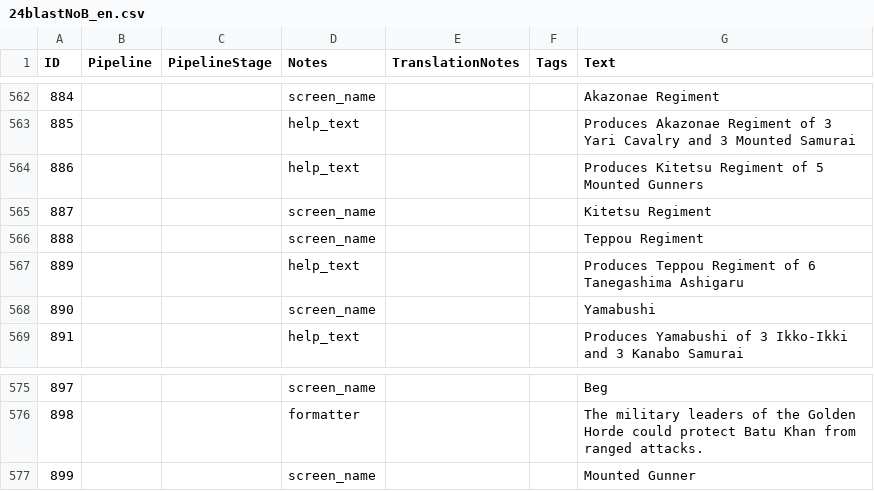
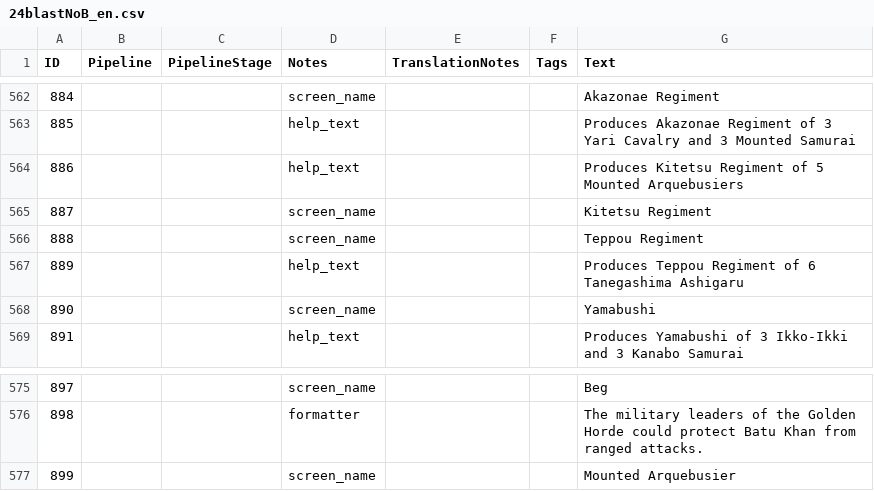
Before and after one commit to Seicing/aoe4legion, a CSV file: assets/locdb/24blastNoB_en.csv, drawn as a sheet; only a part is shown, gaps mark what is left out.

```diff
--- a/assets/locdb/24blastNoB_en.csv
+++ b/assets/locdb/24blastNoB_en.csv
@@ -563,3 +563,3 @@
 885,,,help_text,,,Produces Akazonae Regiment of 3 Yari Cavalry and 3 Mounted Samurai
-886,,,help_text,,,Produces Kitetsu Regiment of 5 Mounted Gunners
+886,,,help_text,,,Produces Kitetsu Regiment of 5 Mounted Arquebusiers
 887,,,screen_name,,,Kitetsu Regiment
@@ -576,2 +576,2 @@
 898,,,formatter,,,The military leaders of the Golden Horde could protect Batu Khan from ranged attacks.
-899,,,screen_name,,,Mounted Gunner
+899,,,screen_name,,,Mounted Arquebusier
```
Also changed, not shown: 4 other files.
